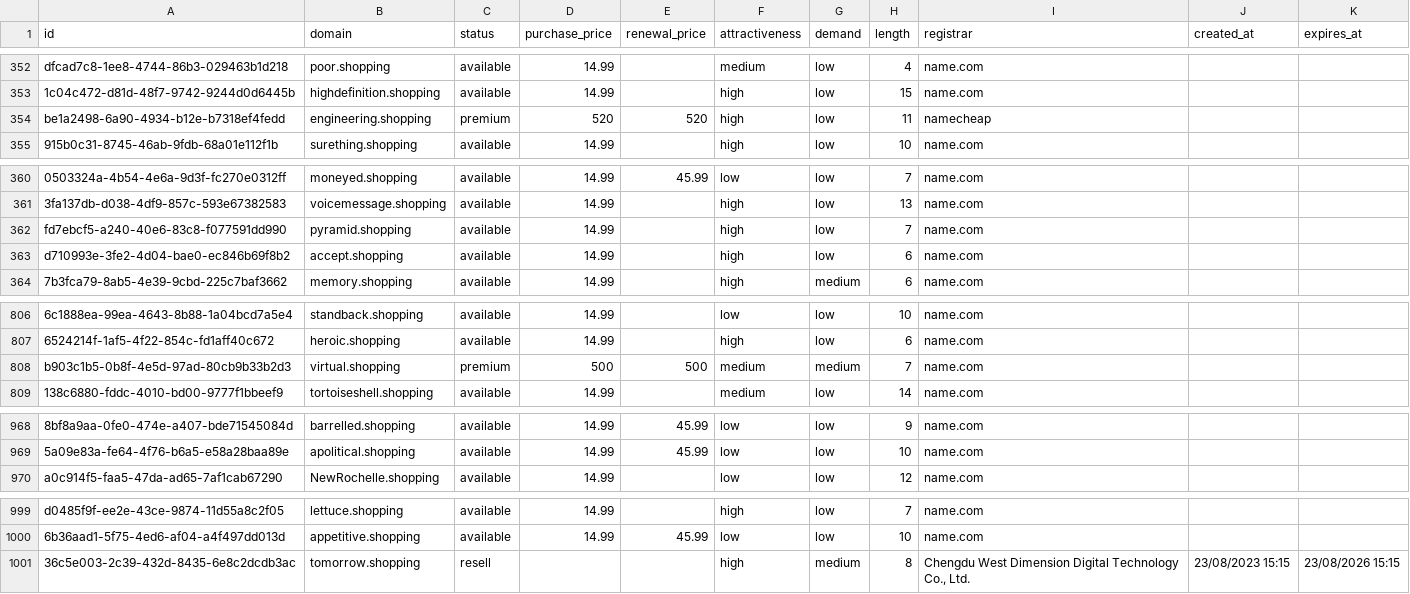
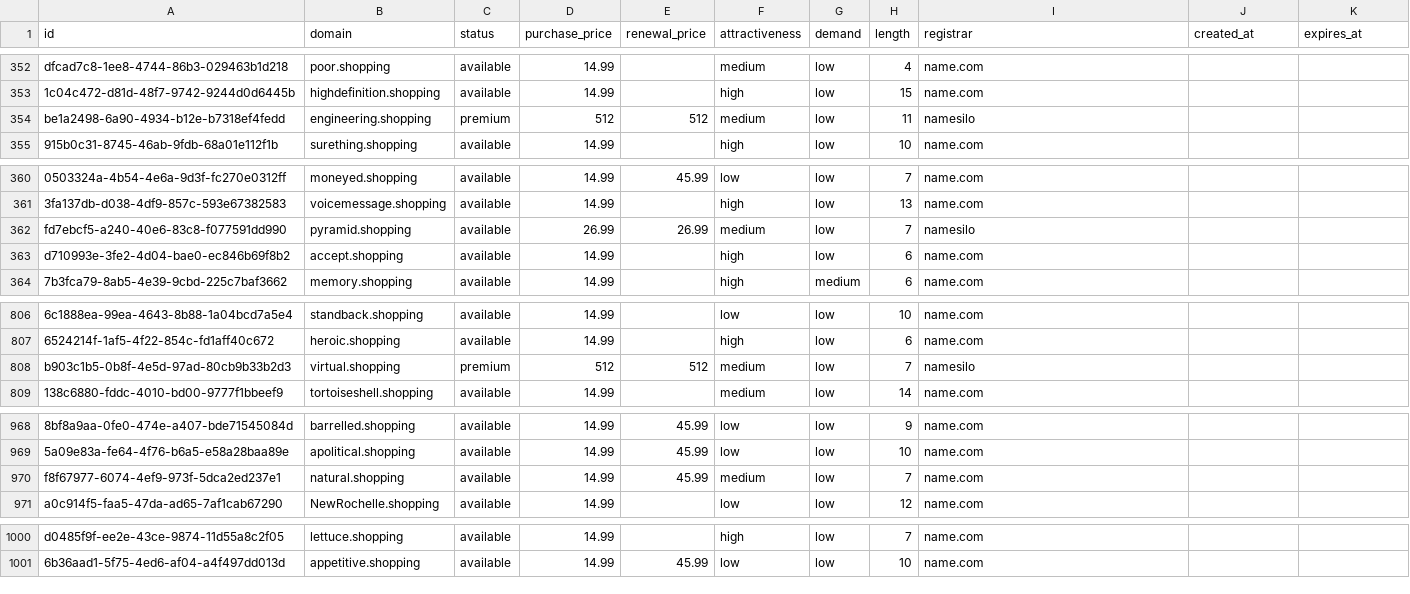
Before and after one commit to UniqueDomains/shopping-oneword-domains, a CSV file: shopping.csv, drawn as a sheet; only a part is shown, gaps mark what is left out; removed rows and columns are numbered as before the commit, all else as after; the diff covers the shown part only; the diff names each change by its address in the sheet, - before the commit and + after, or states it on an @@ line.

Commit message:
Domains update

```diff
--- a/shopping.csv
+++ b/shopping.csv
-D354 (purchase_price): 520
+D354 (purchase_price): 512
-E354 (renewal_price): 520
+E354 (renewal_price): 512
-F354 (attractiveness): high
+F354 (attractiveness): medium
-I354 (registrar): namecheap
+I354 (registrar): namesilo
-D362 (purchase_price): 14.99
+D362 (purchase_price): 26.99
-E362 (renewal_price): (empty)
+E362 (renewal_price): 26.99
-F362 (attractiveness): high
+F362 (attractiveness): medium
-I362 (registrar): name.com
+I362 (registrar): namesilo
-D808 (purchase_price): 500
+D808 (purchase_price): 512
-E808 (renewal_price): 500
+E808 (renewal_price): 512
-G808 (demand): medium
+G808 (demand): low
-I808 (registrar): name.com
+I808 (registrar): namesilo
+row 970: f8f67977-6074-4ef9-973f-5dca2ed237e1 | natural.shopping | available | 14.99 | 45.99 | medium | low | 7 | name.com
-row 1001: 36c5e003-2c39-432d-8435-6e8c2dcdb3ac | tomorrow.shopping | resell |  |  | high | medium | 8 | Chengdu West Dimension Digital Technology Co., Ltd. | 23/08/2023 15:15 | 23/08/2026 15:15
```
Also changed, not shown: 8 edited cells elsewhere in this file, 4 other files.
